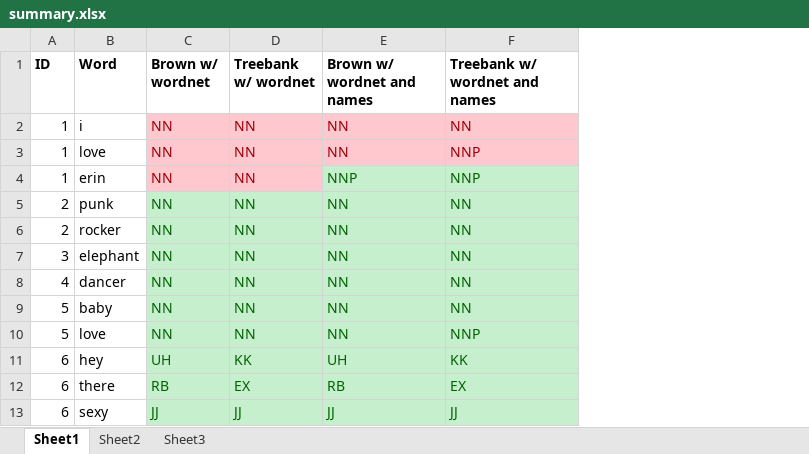
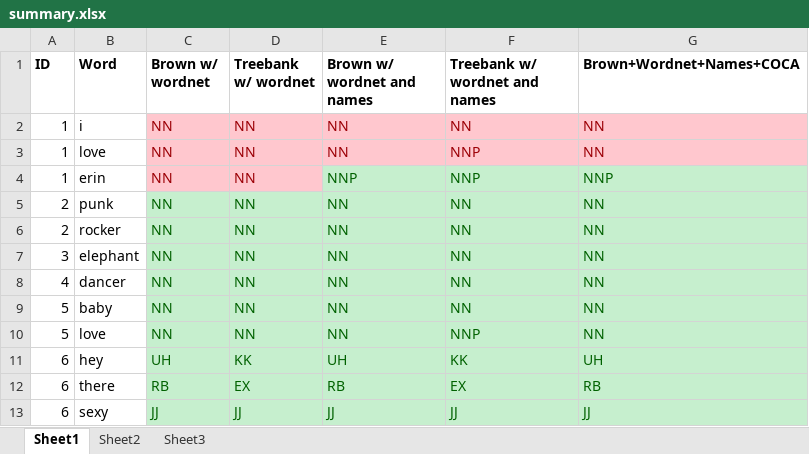
Before and after one commit to vialab/semantic-guesser, an Excel workbook: results/summary.xlsx, sheet Sheet1, drawn as a sheet; only a part is shown; values as stored, in another font and other column widths than the file's, no borders; the diff names each change by its address in the sheet, - before the commit and + after, or states it on an @@ line.

Commit message:
Finally pos tagging the whole dataset.

```diff
--- a/results/summary.xlsx (sheet Sheet1)
+++ b/results/summary.xlsx (sheet Sheet1)
+column G (Brown+Wordnet+Names+COCA), rows 2-13: NN | NN | NNP | NN | NN | NN | NN | NN | NN | UH | RB | JJ
```
Also changed, not shown: 6 other files.
